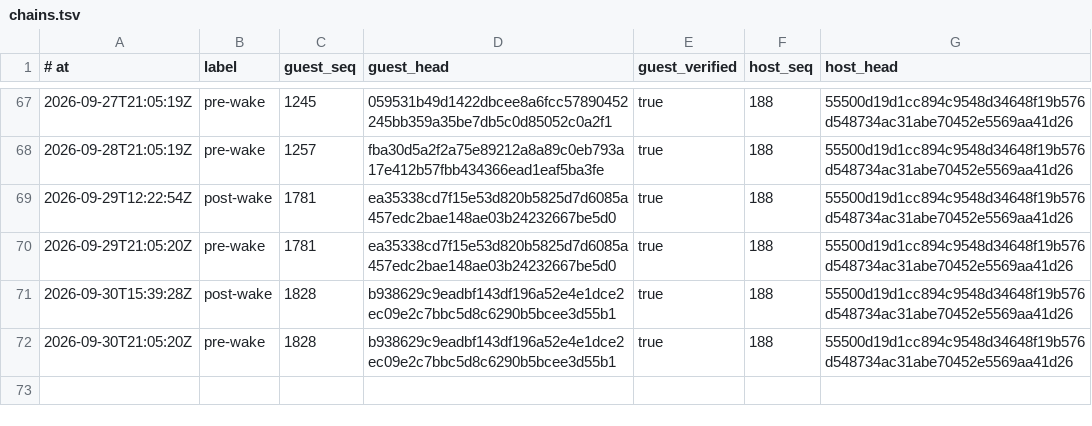
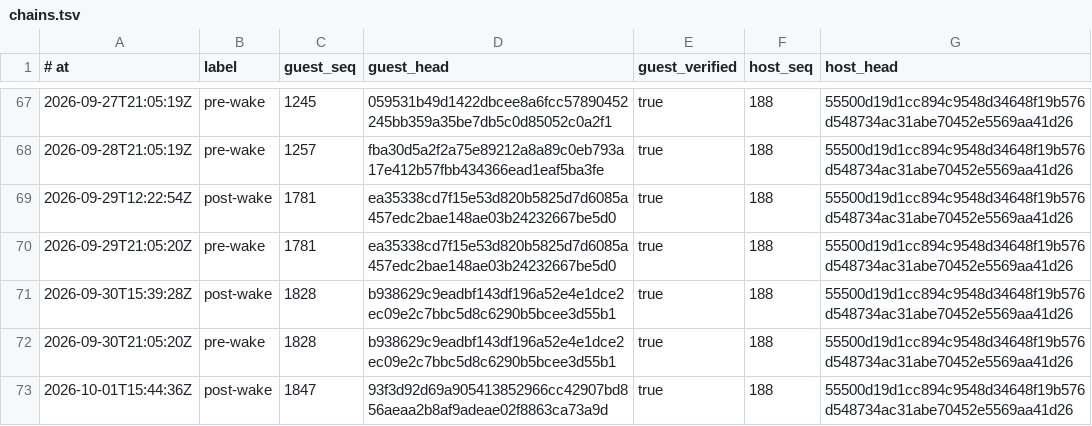
Before and after one commit to RearAdmiralPants/claudebrain-provenance, a TSV file: chains.tsv, drawn as a sheet; only a part is shown, gaps mark what is left out.

```diff
--- a/chains.tsv
+++ b/chains.tsv
@@ -72 +72,2 @@
 2026-09-30T21:05:20Z	pre-wake	1828	b938629c9eadbf143df196a52e4e1dce2ec09e2c7bbc5d8c6290b5bcee3d55b1	true	188	55500d19d1cc894c9548d34648f19b576d548734ac31abe70452e5569aa41d26
+2026-10-01T15:44:36Z	post-wake	1847	93f3d92d69a905413852966cc42907bd856aeaa2b8af9adeae02f8863ca73a9d	true	188	55500d19d1cc894c9548d34648f19b576d548734ac31abe70452e5569aa41d26
```
Also changed, not shown: awakenings.tsv, corpus.tsv, 3 other files.
